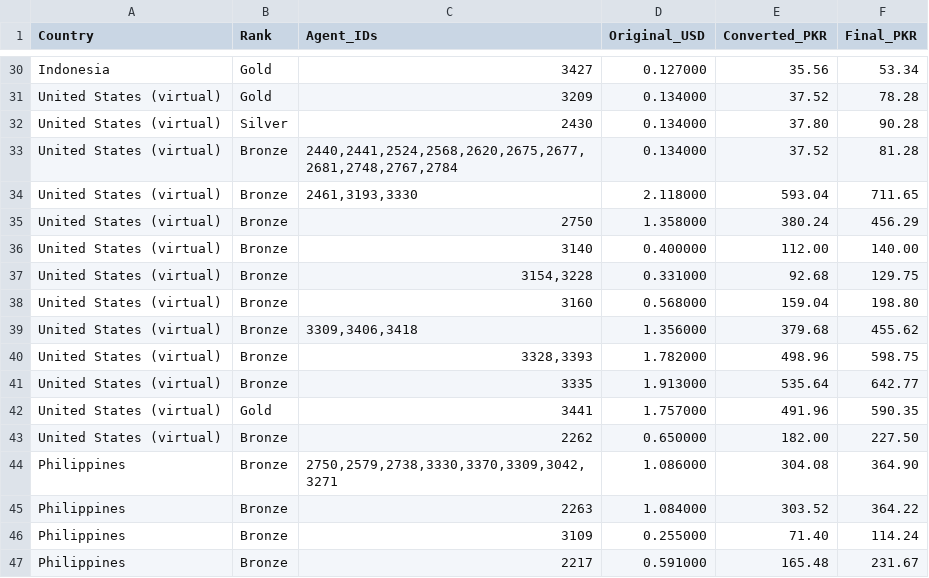
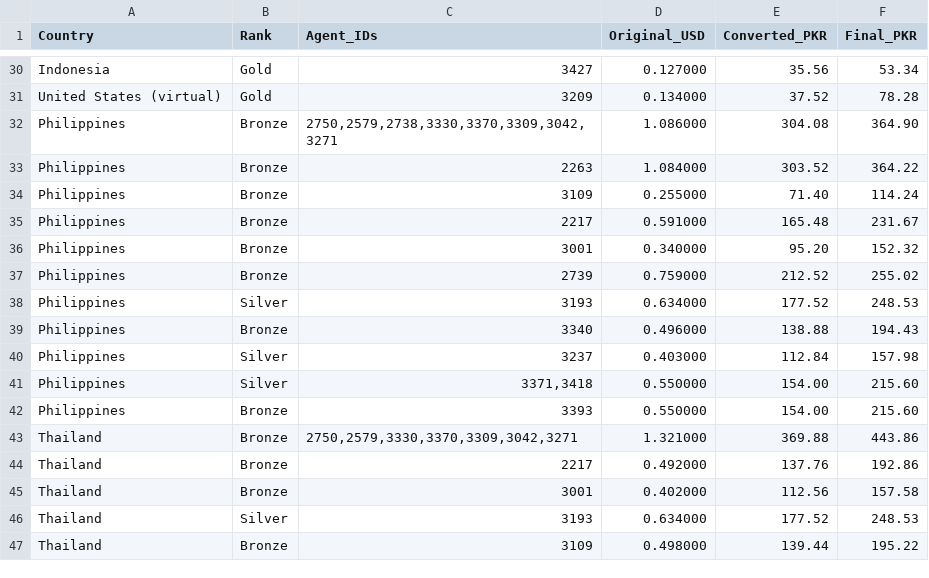
Before and after one commit to trailsirf-star/MRFSMS, a CSV file: services/whatsapp.csv, drawn as a sheet; only a part is shown, gaps mark what is left out; the shorter side is filled out with more unchanged rows.

Commit message:
Update whatsapp.csv

```diff
--- a/services/whatsapp.csv
+++ b/services/whatsapp.csv
@@ -31,14 +31,2 @@ Indonesia,Gold,3427,0.127000,35.56,53.34
 United States (virtual),Gold,3209,0.134000,37.52,78.28
-United States (virtual),Silver,2430,0.134000,37.80,90.28
-United States (virtual),Bronze,"2440,2441,2524,2568,2620,2675,2677,2681,2748,2767,2784",0.134000,37.52,81.28
-United States (virtual),Bronze,"2461,3193,3330",2.118000,593.04,711.65
-United States (virtual),Bronze,2750,1.358000,380.24,456.29
-United States (virtual),Bronze,3140,0.400000,112.00,140.00
-United States (virtual),Bronze,"3154,3228",0.331000,92.68,129.75
-United States (virtual),Bronze,3160,0.568000,159.04,198.80
-United States (virtual),Bronze,"3309,3406,3418",1.356000,379.68,455.62
-United States (virtual),Bronze,"3328,3393",1.782000,498.96,598.75
-United States (virtual),Bronze,3335,1.913000,535.64,642.77
-United States (virtual),Gold,3441,1.757000,491.96,590.35
-United States (virtual),Bronze,2262,0.650000,182.00,227.50
 Philippines,Bronze,"2750,2579,2738,3330,3370,3309,3042,3271",1.086000,304.08,364.90
```
